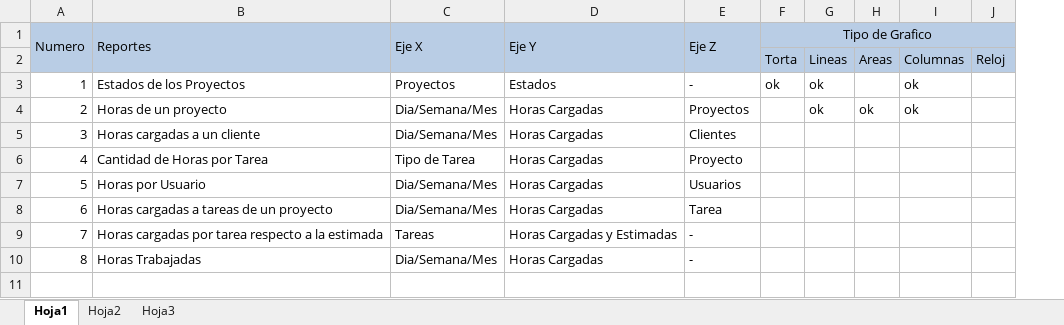
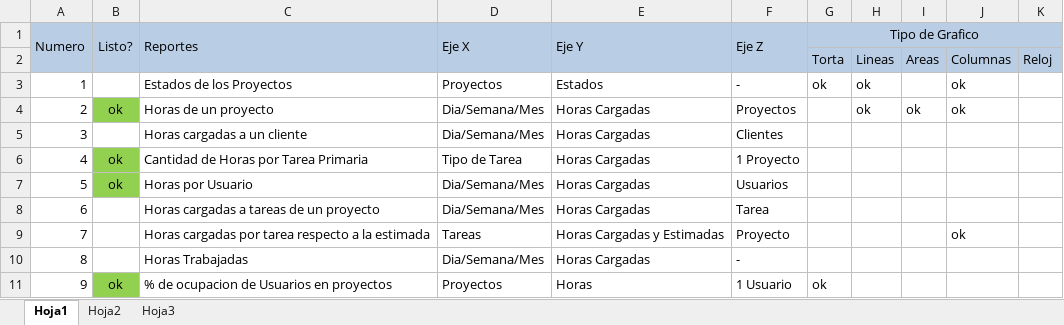
Before and after one commit to joshishimla99/tempore, an Excel workbook: docs/Desarrollo/Reportes/Reportes Posibles.xlsx, sheet Hoja1, drawn as a sheet; values as stored, in another font and other column widths than the file's, no borders; addresses are those after the commit; the diff names each change by its address in the sheet, - before the commit and + after, or states it on an @@ line.

Commit message:
Nuevo reporte

```diff
--- a/docs/Desarrollo/Reportes/Reportes Posibles.xlsx (sheet Hoja1)
+++ b/docs/Desarrollo/Reportes/Reportes Posibles.xlsx (sheet Hoja1)
+column B (Listo?), rows 4-7: ok |  | ok | ok
-C6 (Reportes): Cantidad de Horas por Tarea
+C6 (Reportes): Cantidad de Horas por Tarea Primaria
-F6 (Eje Z): Proyecto
+F6 (Eje Z): 1 Proyecto
-F9 (Eje Z): -
+F9 (Eje Z): Proyecto
-J9: (empty)
+J9: ok
+row 11: 9 | ok | % de ocupacion de Usuarios en proyectos | Proyectos | Horas | 1 Usuario | ok
```
